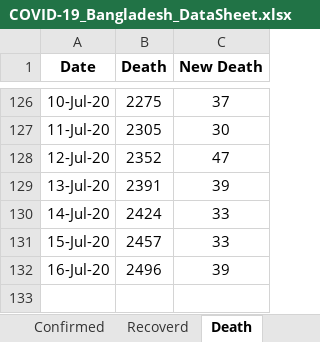
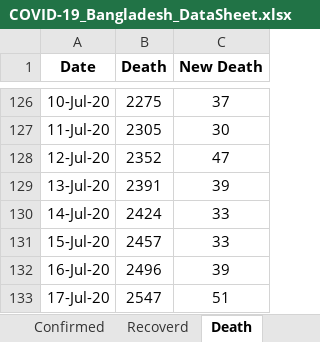
Before and after one commit to shubhomedia/COVID_19_Data_Analysis, an Excel workbook: DataSheet/COVID-19_Bangladesh_DataSheet.xlsx, sheet Death, drawn as a sheet; only a part is shown, gaps mark what is left out; values as stored, in another font and other column widths than the file's, no borders; the diff names each change by its address in the sheet, - before the commit and + after, or states it on an @@ line.

```diff
--- a/DataSheet/COVID-19_Bangladesh_DataSheet.xlsx (sheet Death)
+++ b/DataSheet/COVID-19_Bangladesh_DataSheet.xlsx (sheet Death)
+row 133: 17-Jul-20 | 2547 | 51
```
Also changed, not shown: sheet Recoverd, sheet Confirmed.
